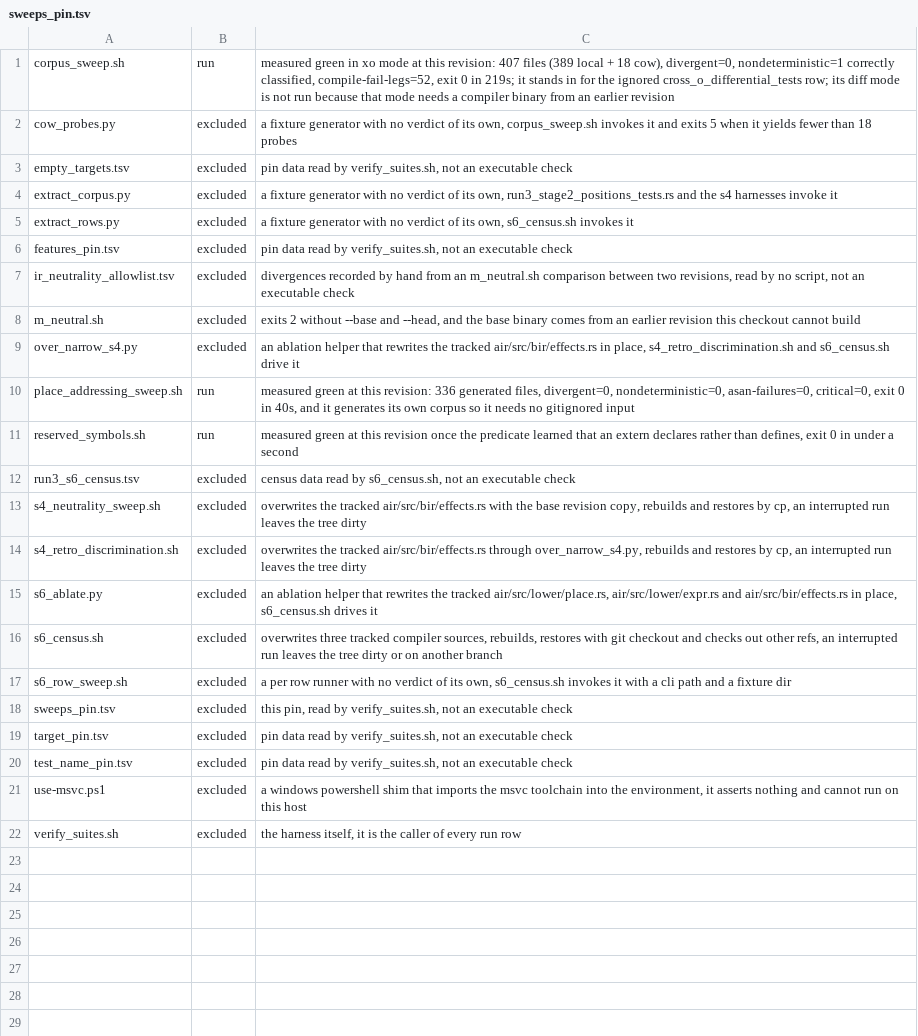
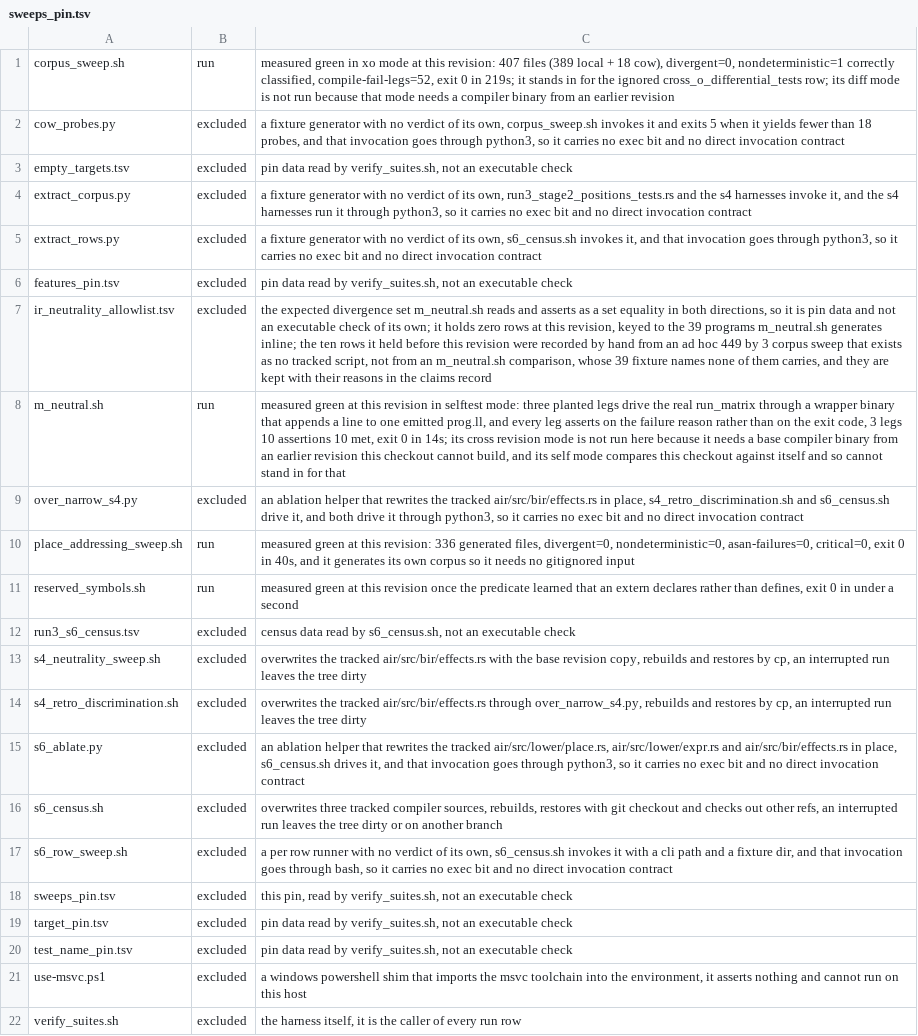
Before and after one commit to vbxq/aelys_lang, a TSV file: scripts/sweeps_pin.tsv, drawn as a sheet.

Commit message:
scripts: sweep and census suites with their pins

```diff
--- a/scripts/sweeps_pin.tsv
+++ b/scripts/sweeps_pin.tsv
@@ -1,10 +1,10 @@
 corpus_sweep.sh	run	measured green in xo mode at this revision: 407 files (389 local + 18 cow), divergent=0, nondeterministic=1 correctly classified, compile-fail-legs=52, exit 0 in 219s; it stands in for the ignored cross_o_differential_tests row; its diff mode is not run because that mode needs a compiler binary from an earlier revision
-cow_probes.py	excluded	a fixture generator with no verdict of its own, corpus_sweep.sh invokes it and exits 5 when it yields fewer than 18 probes
+cow_probes.py	excluded	a fixture generator with no verdict of its own, corpus_sweep.sh invokes it and exits 5 when it yields fewer than 18 probes, and that invocation goes through python3, so it carries no exec bit and no direct invocation contract
 empty_targets.tsv	excluded	pin data read by verify_suites.sh, not an executable check
-extract_corpus.py	excluded	a fixture generator with no verdict of its own, run3_stage2_positions_tests.rs and the s4 harnesses invoke it
-extract_rows.py	excluded	a fixture generator with no verdict of its own, s6_census.sh invokes it
+extract_corpus.py	excluded	a fixture generator with no verdict of its own, run3_stage2_positions_tests.rs and the s4 harnesses invoke it, and the s4 harnesses run it through python3, so it carries no exec bit and no direct invocation contract
+extract_rows.py	excluded	a fixture generator with no verdict of its own, s6_census.sh invokes it, and that invocation goes through python3, so it carries no exec bit and no direct invocation contract
 features_pin.tsv	excluded	pin data read by verify_suites.sh, not an executable check
-ir_neutrality_allowlist.tsv	excluded	divergences recorded by hand from an m_neutral.sh comparison between two revisions, read by no script, not an executable check
-m_neutral.sh	excluded	exits 2 without --base and --head, and the base binary comes from an earlier revision this checkout cannot build
-over_narrow_s4.py	excluded	an ablation helper that rewrites the tracked air/src/bir/effects.rs in place, s4_retro_discrimination.sh and s6_census.sh drive it
+ir_neutrality_allowlist.tsv	excluded	the expected divergence set m_neutral.sh reads and asserts as a set equality in both directions, so it is pin data and not an executable check of its own; it holds zero rows at this revision, keyed to the 39 programs m_neutral.sh generates inline; the ten rows it held before this revision were recorded by hand from an ad hoc 449 by 3 corpus sweep that exists as no tracked script, not from an m_neutral.sh comparison, whose 39 fixture names none of them carries, and they are kept with their reasons in the claims record
+m_neutral.sh	run	measured green at this revision in selftest mode: three planted legs drive the real run_matrix through a wrapper binary that appends a line to one emitted prog.ll, and every leg asserts on the failure reason rather than on the exit code, 3 legs 10 assertions 10 met, exit 0 in 14s; its cross revision mode is not run here because it needs a base compiler binary from an earlier revision this checkout cannot build, and its self mode compares this checkout against itself and so cannot stand in for that
+over_narrow_s4.py	excluded	an ablation helper that rewrites the tracked air/src/bir/effects.rs in place, s4_retro_discrimination.sh and s6_census.sh drive it, and both drive it through python3, so it carries no exec bit and no direct invocation contract
 place_addressing_sweep.sh	run	measured green at this revision: 336 generated files, divergent=0, nondeterministic=0, asan-failures=0, critical=0, exit 0 in 40s, and it generates its own corpus so it needs no gitignored input
@@ -14,5 +14,5 @@ s4_neutrality_sweep.sh	excluded	overwrites the tracked air/src/bir/effects.rs wi
 s4_retro_discrimination.sh	excluded	overwrites the tracked air/src/bir/effects.rs through over_narrow_s4.py, rebuilds and restores by cp, an interrupted run leaves the tree dirty
-s6_ablate.py	excluded	an ablation helper that rewrites the tracked air/src/lower/place.rs, air/src/lower/expr.rs and air/src/bir/effects.rs in place, s6_census.sh drives it
+s6_ablate.py	excluded	an ablation helper that rewrites the tracked air/src/lower/place.rs, air/src/lower/expr.rs and air/src/bir/effects.rs in place, s6_census.sh drives it, and that invocation goes through python3, so it carries no exec bit and no direct invocation contract
 s6_census.sh	excluded	overwrites three tracked compiler sources, rebuilds, restores with git checkout and checks out other refs, an interrupted run leaves the tree dirty or on another branch
-s6_row_sweep.sh	excluded	a per row runner with no verdict of its own, s6_census.sh invokes it with a cli path and a fixture dir
+s6_row_sweep.sh	excluded	a per row runner with no verdict of its own, s6_census.sh invokes it with a cli path and a fixture dir, and that invocation goes through bash, so it carries no exec bit and no direct invocation contract
 sweeps_pin.tsv	excluded	this pin, read by verify_suites.sh, not an executable check
```
Also changed, not shown: scripts/ir_neutrality_allowlist.tsv, scripts/target_pin.tsv, 9 other files.
